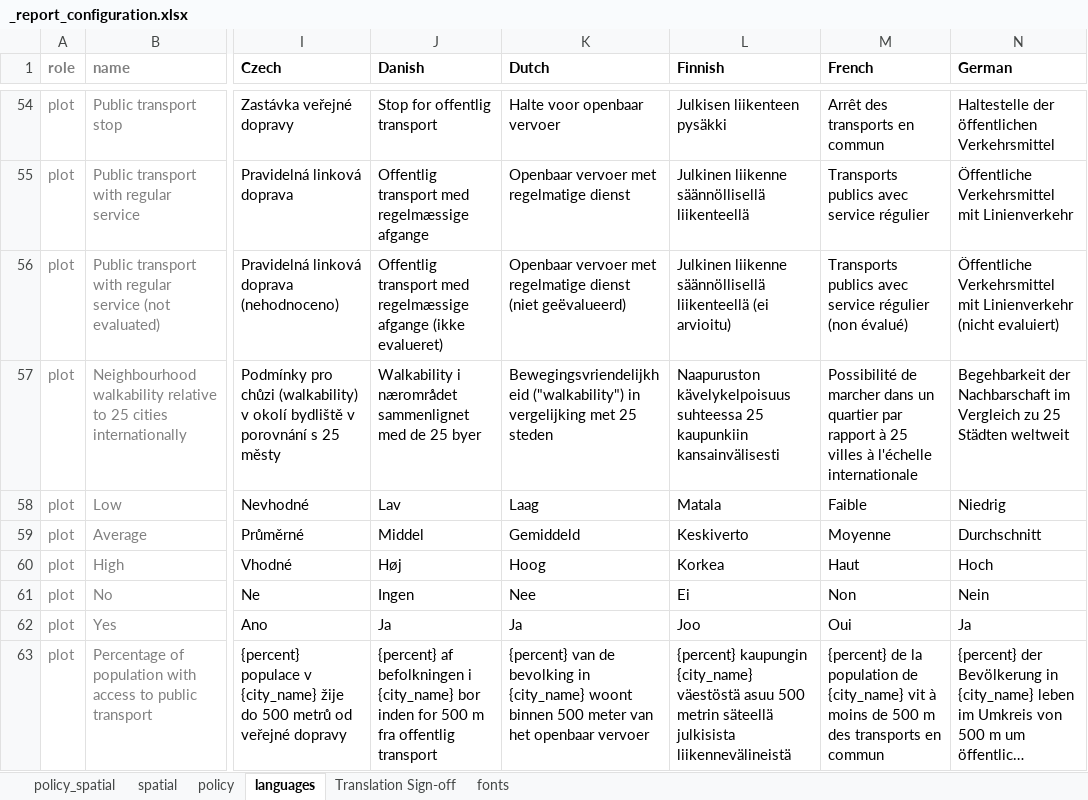
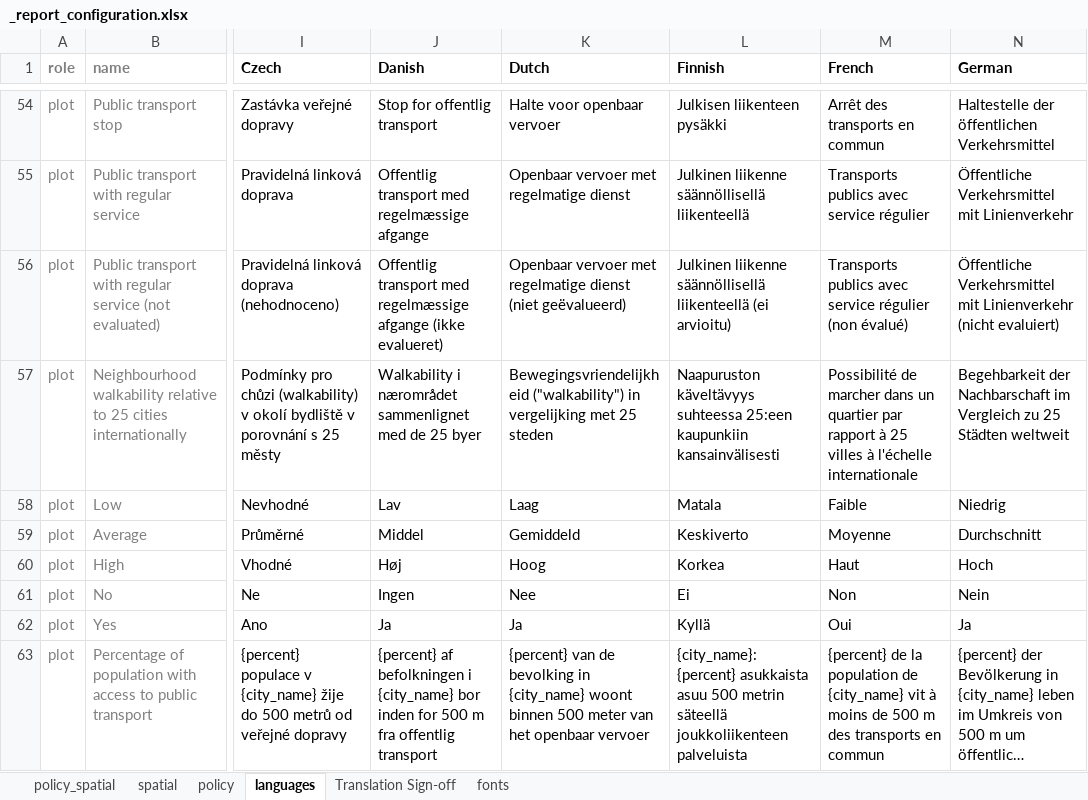
Before and after one commit to healthysustainablecities/global-indicators, an Excel workbook: process/configuration/templates/_report_configuration.xlsx, sheet languages, drawn as a sheet; only a part is shown, gaps mark what is left out; long unchanged cells end in …; values as stored, in another font and other column widths than the file's, no borders; conditional formats not drawn; the diff covers the shown part only; the diff names each change by its address in the sheet, - before the commit and + after, or states it on an @@ line.

Commit message:
added tentative update to Finnish translation

```diff
--- a/process/configuration/templates/_report_configuration.xlsx (sheet languages)
+++ b/process/configuration/templates/_report_configuration.xlsx (sheet languages)
-L57 (Finnish): Naapuruston kävelykelpoisuus suhteessa 25 kaupunkiin kansainvälisesti
+L57 (Finnish): Naapuruston käveltävyys suhteessa 25:een kaupunkiin kansainvälisesti
-L62 (Finnish): Joo
+L62 (Finnish): Kyllä
-L63 (Finnish): {percent} kaupungin {city_name} väestöstä asuu 500 metrin säteellä julkisista liikennevälineistä
+L63 (Finnish): {city_name}: {percent} asukkaista asuu 500 metrin säteellä joukkoliikenteen palveluista
```
Also changed, not shown: 110 edited cells elsewhere in this sheet.
